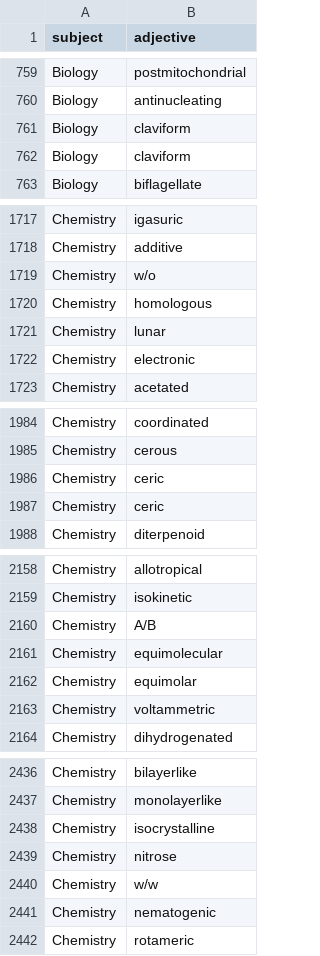
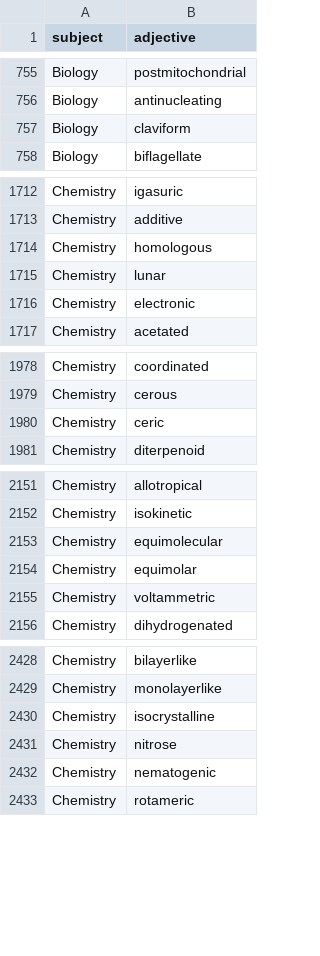
Before and after one commit to KUBDatalab/KUBDatalab, a CSV file: data-raw/adjectives.csv, drawn as a sheet; only a part is shown, gaps mark what is left out; the diff covers the shown part only; the diff names each change by its address in the sheet, - before the commit and + after, or states it on an @@ line.

```diff
--- a/data-raw/adjectives.csv
+++ b/data-raw/adjectives.csv
-row 762: Biology | claviform
-row 1719: Chemistry | w/o
-row 1987: Chemistry | ceric
-row 2160: Chemistry | A/B
-row 2440: Chemistry | w/w
```
Also changed, not shown: 13 removed rows elsewhere in this file, data-raw/sciences.csv, 7 other files.
